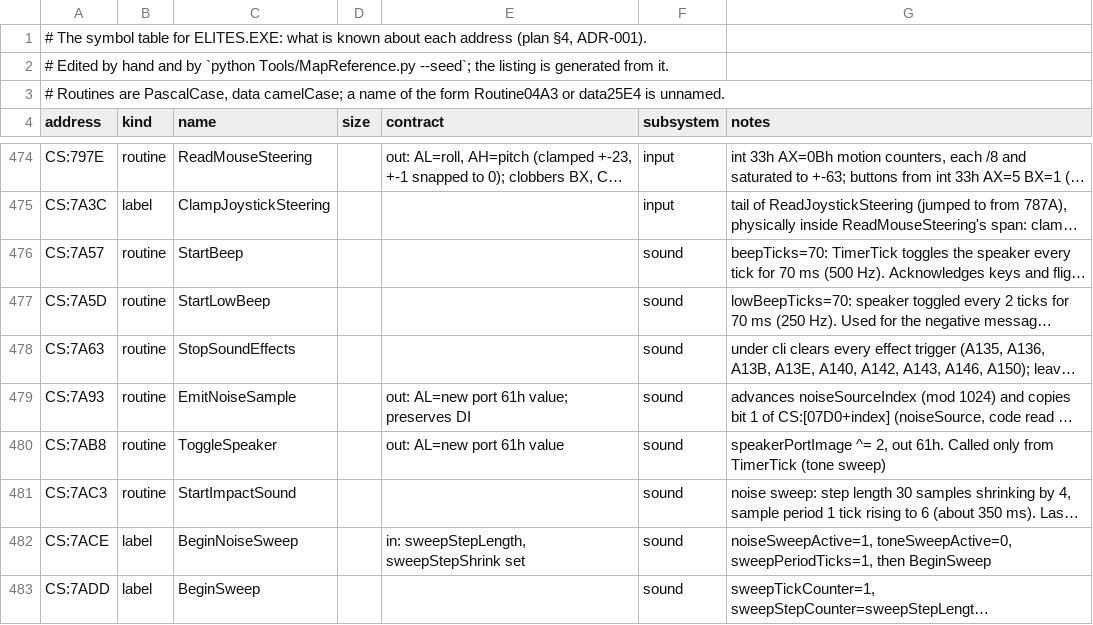
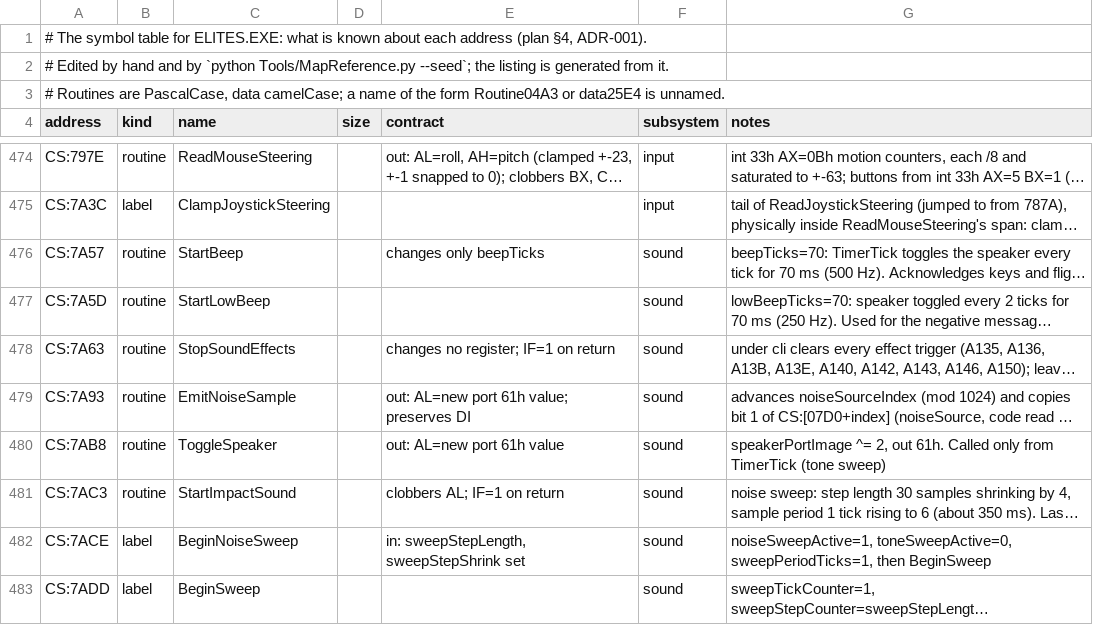
Before and after one commit to Zwaliebaba/Outpost.Elite, a TSV file: Design/Symbols.tsv, drawn as a sheet; only a part is shown, gaps mark what is left out; long unchanged cells end in …; the diff covers the shown part only; the diff names each change by its address in the sheet, - before the commit and + after, or states it on an @@ line.

```diff
--- a/Design/Symbols.tsv
+++ b/Design/Symbols.tsv
-E476 (contract): (empty)
+E476 (contract): changes only beepTicks
-E478 (contract): (empty)
+E478 (contract): changes no register; IF=1 on return
-E481 (contract): (empty)
+E481 (contract): clobbers AL; IF=1 on return
```
Also changed, not shown: 27 edited cells elsewhere in this file, 51 other files.
